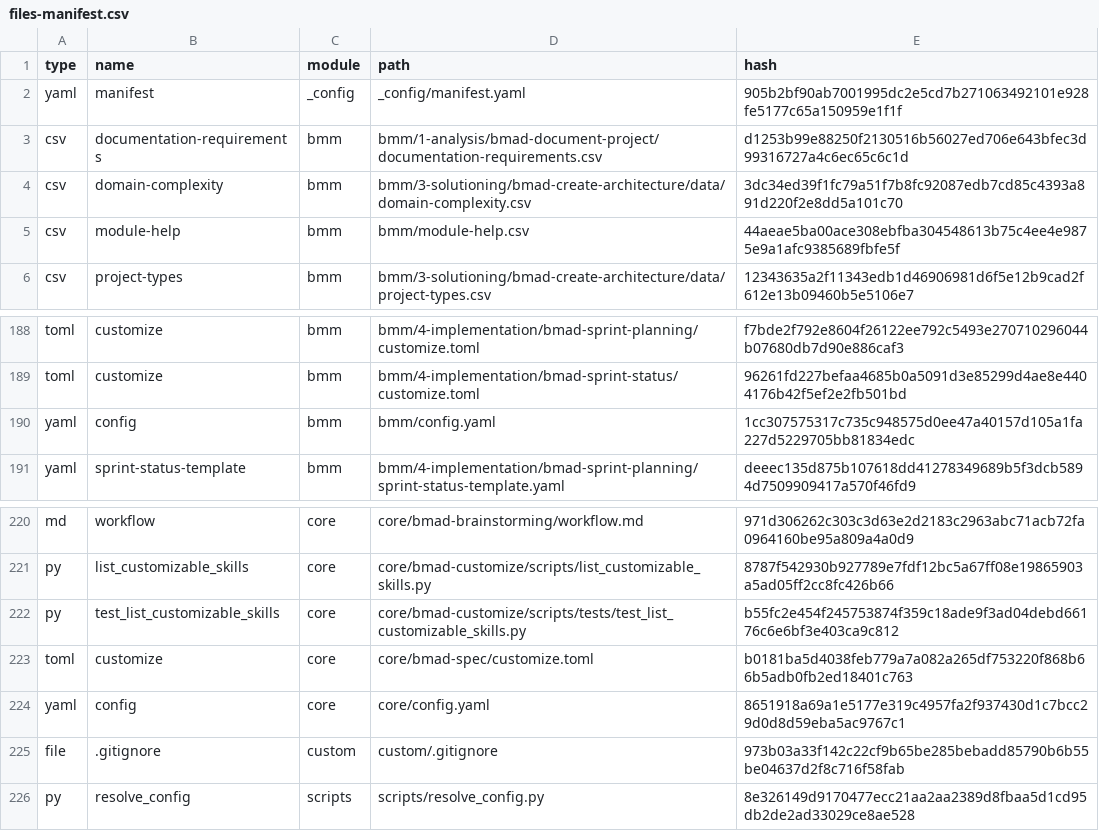
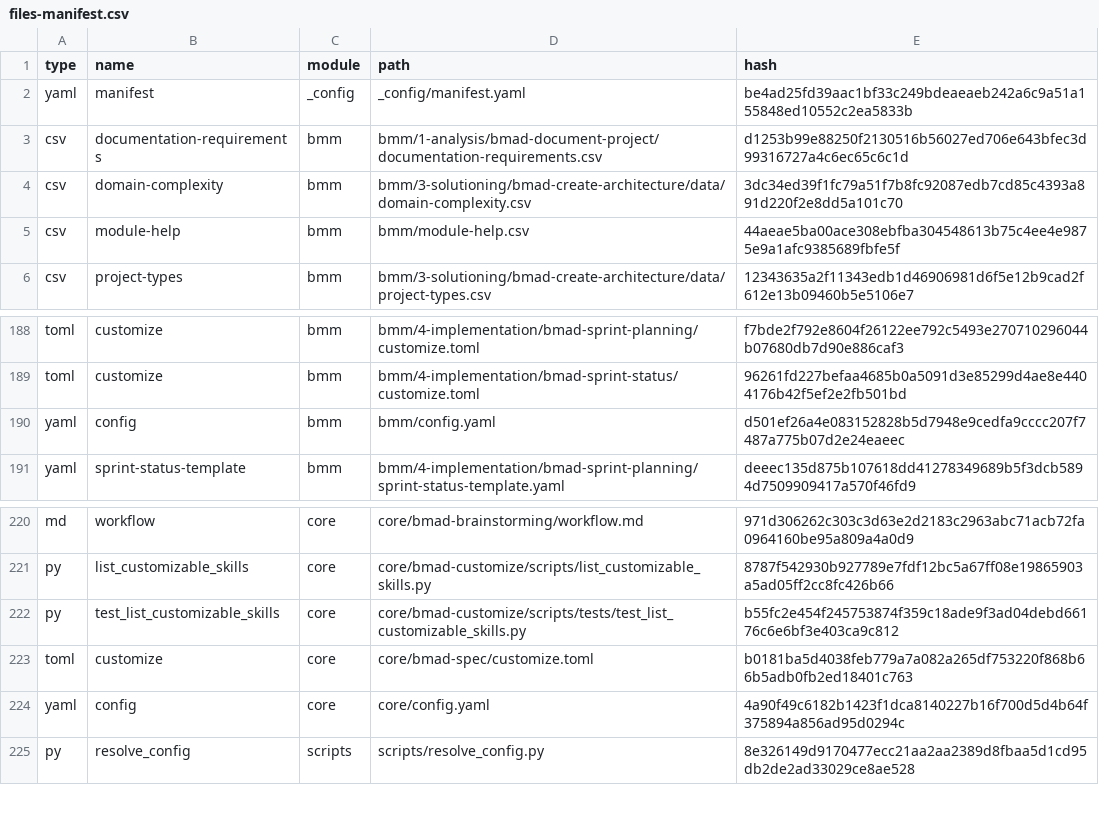
Before and after one commit to ZHdpt/vulgata, a CSV file: _bmad/_config/files-manifest.csv, drawn as a sheet; only a part is shown, gaps mark what is left out.

```diff
--- a/_bmad/_config/files-manifest.csv
+++ b/_bmad/_config/files-manifest.csv
@@ -1,3 +1,3 @@
 type,name,module,path,hash
-"yaml","manifest","_config","_config/manifest.yaml","905b2bf90ab7001995dc2e5cd7b271063492101e928fe5177c65a150959e1f1f"
+"yaml","manifest","_config","_config/manifest.yaml","be4ad25fd39aac1bf33c249bdeaeaeb242a6c9a51a155848ed10552c2ea5833b"
 "csv","documentation-requirements","bmm","bmm/1-analysis/bmad-document-project/documentation-requirements.csv","d1253b99e88250f2130516b56027ed706e643bfec3d99316727a4c6ec65c6c1d"
@@ -189,3 +189,3 @@ type,name,module,path,hash
 "toml","customize","bmm","bmm/4-implementation/bmad-sprint-status/customize.toml","96261fd227befaa4685b0a5091d3e85299d4ae8e4404176b42f5ef2e2fb501bd"
-"yaml","config","bmm","bmm/config.yaml","1cc307575317c735c948575d0ee47a40157d105a1fa227d5229705bb81834edc"
+"yaml","config","bmm","bmm/config.yaml","d501ef26a4e083152828b5d7948e9cedfa9cccc207f7487a775b07d2e24eaeec"
 "yaml","sprint-status-template","bmm","bmm/4-implementation/bmad-sprint-planning/sprint-status-template.yaml","deeec135d875b107618dd41278349689b5f3dcb5894d7509909417a570f46fd9"
@@ -223,4 +223,3 @@ type,name,module,path,hash
 "toml","customize","core","core/bmad-spec/customize.toml","b0181ba5d4038feb779a7a082a265df753220f868b66b5adb0fb2ed18401c763"
-"yaml","config","core","core/config.yaml","8651918a69a1e5177e319c4957fa2f937430d1c7bcc29d0d8d59eba5ac9767c1"
-"file",".gitignore","custom","custom/.gitignore","973b03a33f142c22cf9b65be285bebadd85790b6b55be04637d2f8c716f58fab"
+"yaml","config","core","core/config.yaml","4a90f49c6182b1423f1dca8140227b16f700d5d4b64f375894a856ad95d0294c"
 "py","resolve_config","scripts","scripts/resolve_config.py","8e326149d9170477ecc21aa2aa2389d8fbaa5d1cd95db2de2ad33029ce8ae528"
```
Also changed, not shown: 52 other files.
